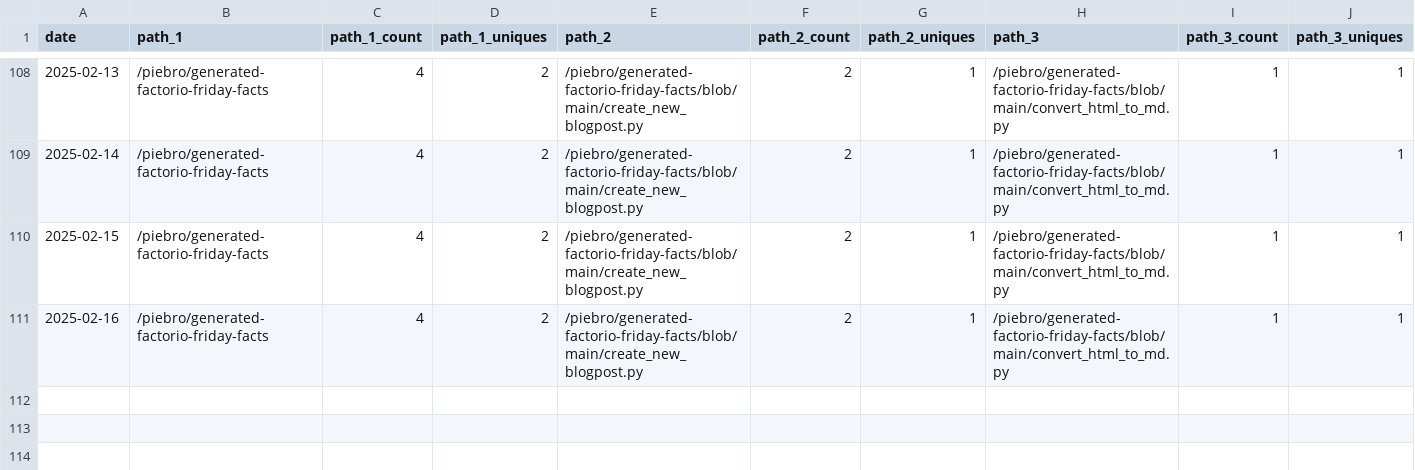
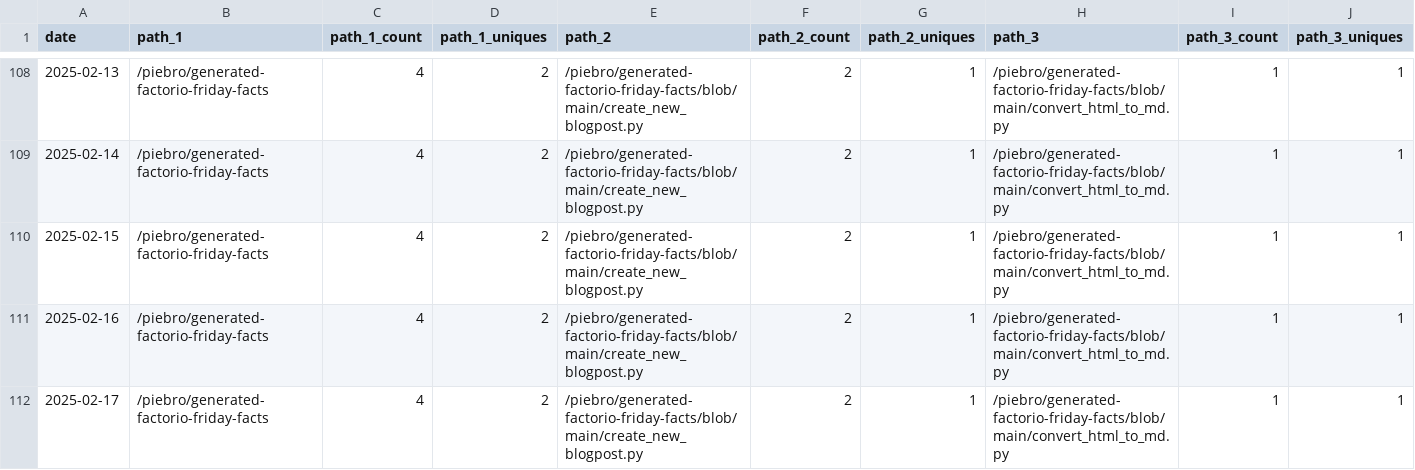
Before and after one commit to piebro/github-repo-traffic-stats, a CSV file: data/github_paths/generated-factorio-friday-facts.csv, drawn as a sheet; only a part is shown, gaps mark what is left out; rows hold the shown columns only; the diff names each change by its address in the sheet, - before the commit and + after, or states it on an @@ line.

```diff
--- a/data/github_paths/generated-factorio-friday-facts.csv
+++ b/data/github_paths/generated-factorio-friday-facts.csv
+row 112: 2025-02-17 | /piebro/generated-factorio-friday-facts | 4 | 2 | /piebro/generated-factorio-friday-facts/blob/main/create_new_blogpost.py | 2 | 1 | /piebro/generated-factorio-friday-facts/blob/main/convert_html_to_md.py | 1 | 1
```
Also changed, not shown: data/github_paths/deutsche-bahn-data.csv, data/github_paths/factorio-blueprint-visualizer.csv, 53 other files.
